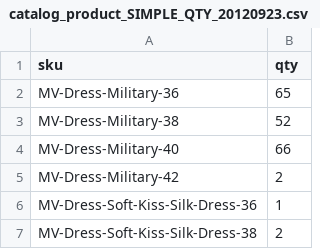
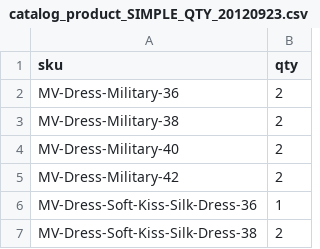
Before and after one commit to philsmithsonuk/TheGirlInTheGreenScarf, a CSV file: catalog_product_SIMPLE_QTY_20120923.csv, drawn as a sheet; only a part is shown.

Commit message:
changes wty

```diff
--- a/catalog_product_SIMPLE_QTY_20120923.csv
+++ b/catalog_product_SIMPLE_QTY_20120923.csv
@@ -1,5 +1,5 @@
 sku,qty
-MV-Dress-Military-36,65
-MV-Dress-Military-38,52
-MV-Dress-Military-40,66
+MV-Dress-Military-36,2
+MV-Dress-Military-38,2
+MV-Dress-Military-40,2
 MV-Dress-Military-42,2
```
